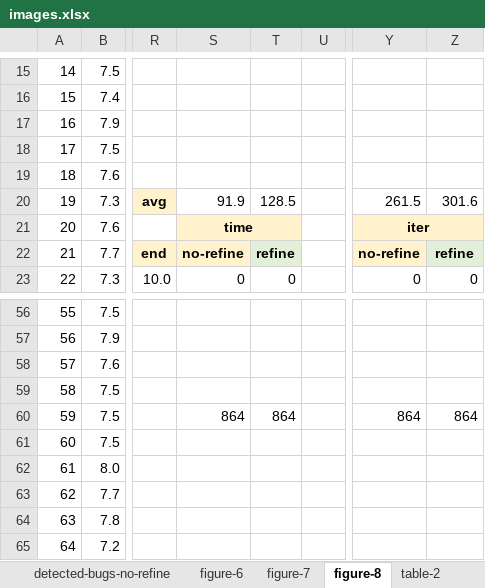
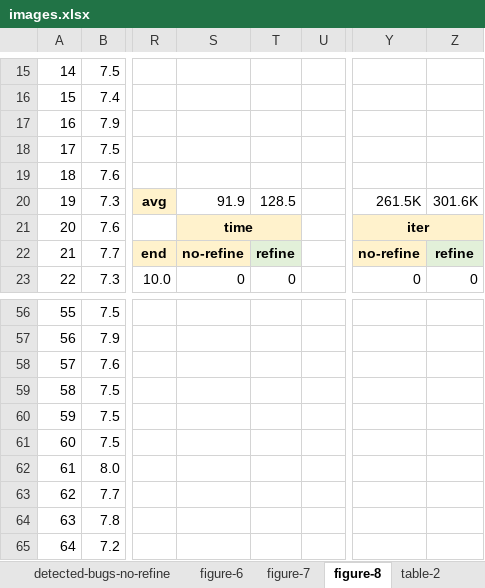
Before and after one commit to kaist-plrg/jiset, an Excel workbook: paper/ase21/img/images.xlsx, sheet figure-8, drawn as a sheet; only a part is shown, gaps mark what is left out; values as stored, in another font and other column widths than the file's, no borders; charts and pictures not drawn; the diff names each change by its address in the sheet, - before the commit and + after, or states it on an @@ line.

```diff
--- a/paper/ase21/img/images.xlsx (sheet figure-8)
+++ b/paper/ase21/img/images.xlsx (sheet figure-8)
-Y20: 261.5
+Y20: 261.5K
-Z20: 301.6
+Z20: 301.6K
-S60: 864
+S60: (empty)
-T60: 864
+T60: (empty)
-Y60: 864
+Y60: (empty)
-Z60: 864
+Z60: (empty)
```
Also changed, not shown: sheet figure-6, sheet table-2, formulas that keep their value, charts or pictures.
